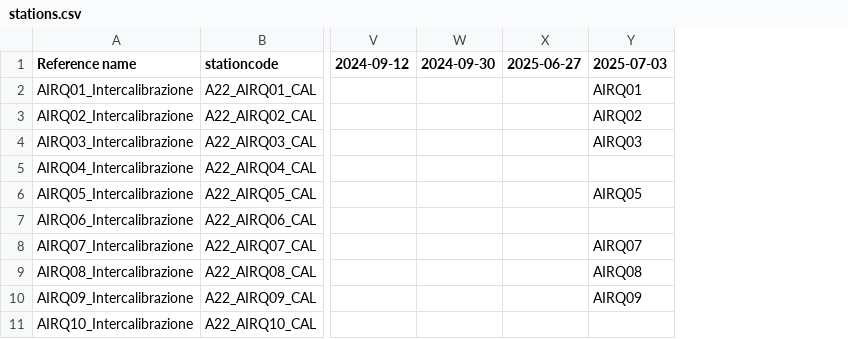
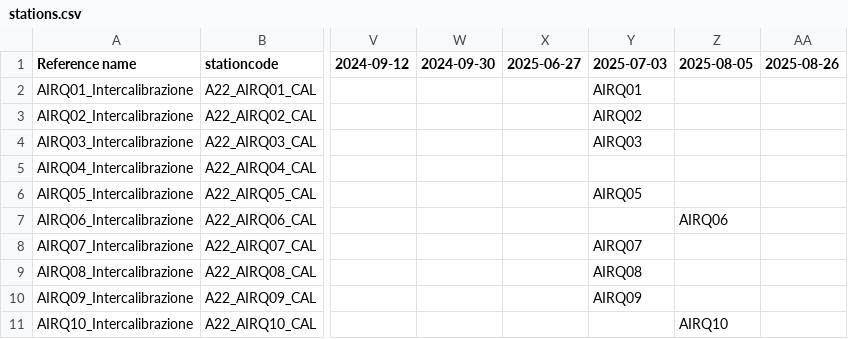
Before and after one commit to noi-techpark/opendatahub-collectors, a CSV file: transformers/environment-a22/resources/stations.csv, drawn as a sheet; only a part is shown, gaps mark what is left out; the diff names each change by its address in the sheet, - before the commit and + after, or states it on an @@ line.

Commit message:
Update sensors positions

```diff
--- a/transformers/environment-a22/resources/stations.csv
+++ b/transformers/environment-a22/resources/stations.csv
+column Z (2025-08-05), rows 7-11: AIRQ06 |  |  |  | AIRQ10
+column AA (2025-08-26), empty
```
